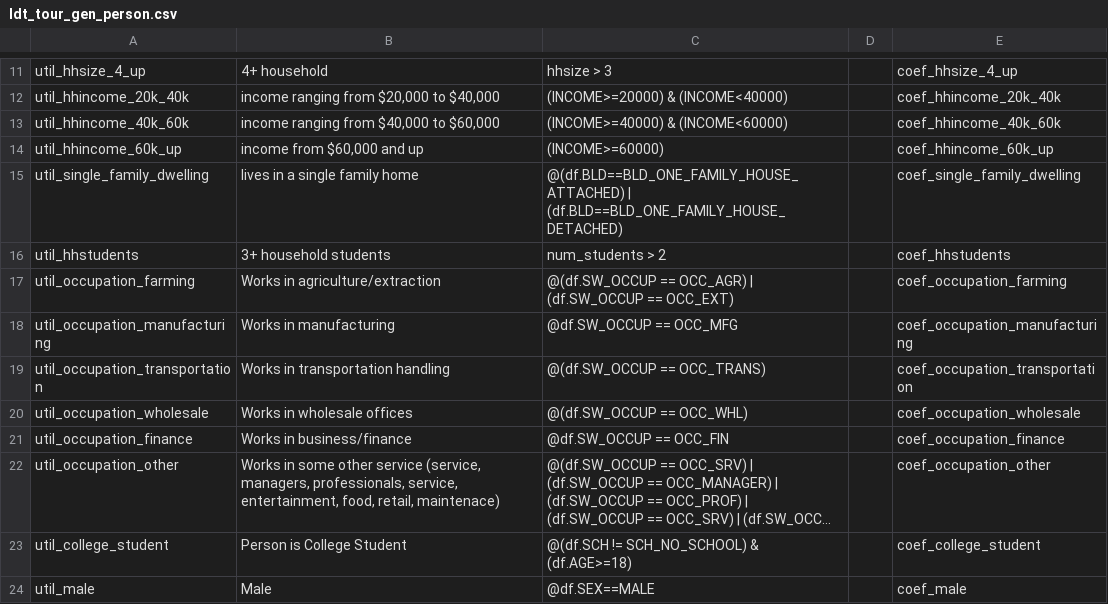
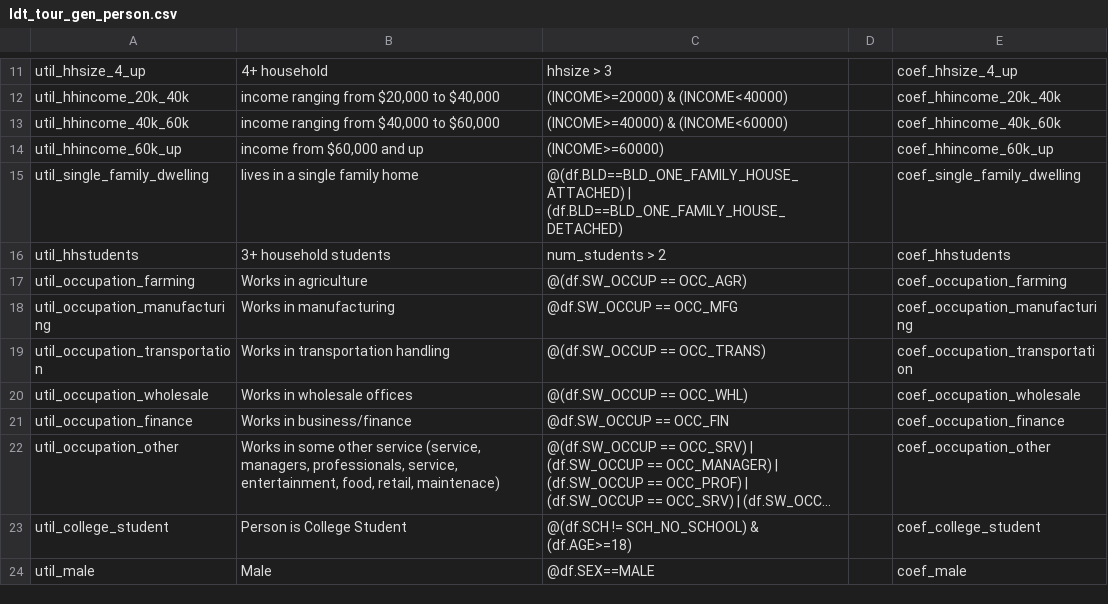
Before and after one commit to SANDAG/activitysim-cvm, a CSV file: activitysim/examples/example_odot_ldt/configs/ldt_tour_gen_person.csv, drawn as a sheet; only a part is shown, gaps mark what is left out; long unchanged cells end in ….

Commit message:
redid occupation codes to align with original

```diff
--- a/activitysim/examples/example_odot_ldt/configs/ldt_tour_gen_person.csv
+++ b/activitysim/examples/example_odot_ldt/configs/ldt_tour_gen_person.csv
@@ -16,3 +16,3 @@ util_single_family_dwelling,lives in a single family home,@(df.BLD==BLD_ONE_FAMI
 util_hhstudents,3+ household students,num_students > 2,,coef_hhstudents
-util_occupation_farming,Works in agriculture/extraction,@(df.SW_OCCUP == OCC_AGR) | (df.SW_OCCUP == OCC_EXT),,coef_occupation_farming
+util_occupation_farming,Works in agriculture,@(df.SW_OCCUP == OCC_AGR),,coef_occupation_farming
 util_occupation_manufacturing,Works in manufacturing,@df.SW_OCCUP == OCC_MFG,,coef_occupation_manufacturing
```
Also changed, not shown: activitysim/examples/example_odot_ldt/configs/ldt_internal_external.csv, 2 other files.
